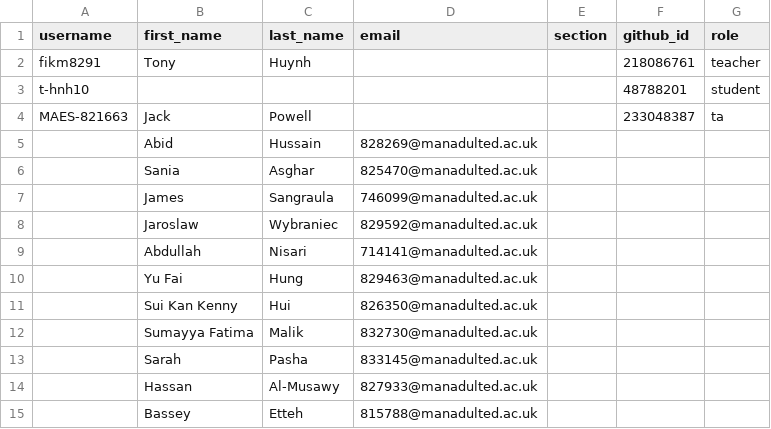
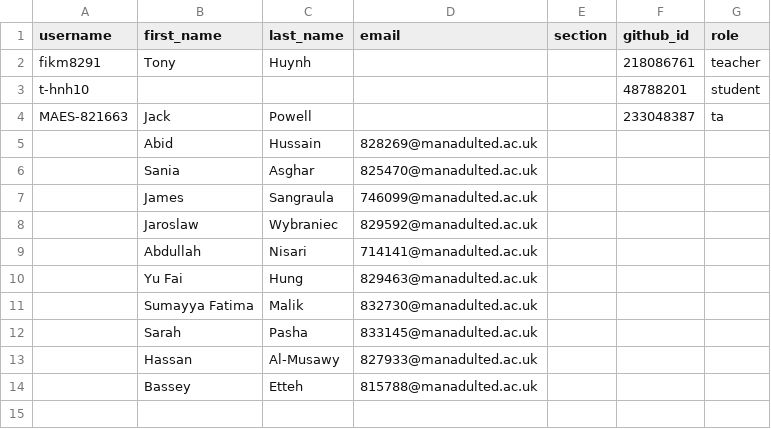
Before and after one commit to Manchester-Adult-Education-Service/classroom50, a CSV file: programming-l2-6apacpgh-l2-tue-ampm-2627/roster.csv, drawn as a sheet; the diff names each change by its address in the sheet, - before the commit and + after, or states it on an @@ line.

Commit message:
[Classroom 50] Remove 1 unlinked roster row: programming-l2-6apacpgh-l2-tue-ampm-2627

```diff
--- a/programming-l2-6apacpgh-l2-tue-ampm-2627/roster.csv
+++ b/programming-l2-6apacpgh-l2-tue-ampm-2627/roster.csv
-row 11:  | Sui Kan Kenny | Hui | 826350@manadulted.ac.uk
```
